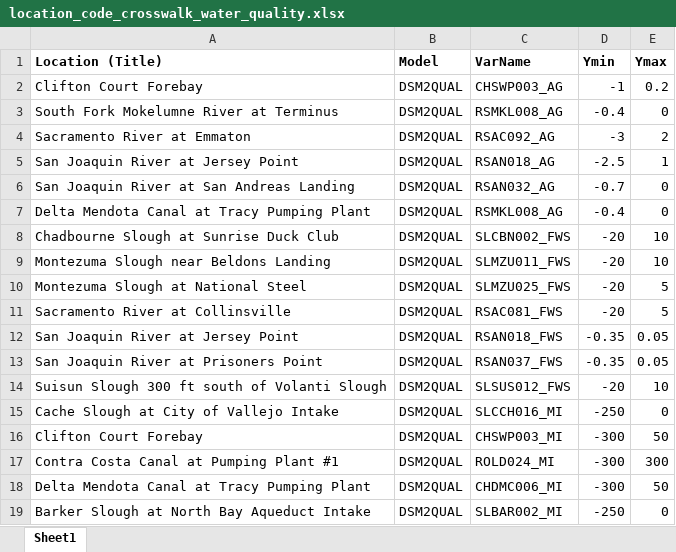
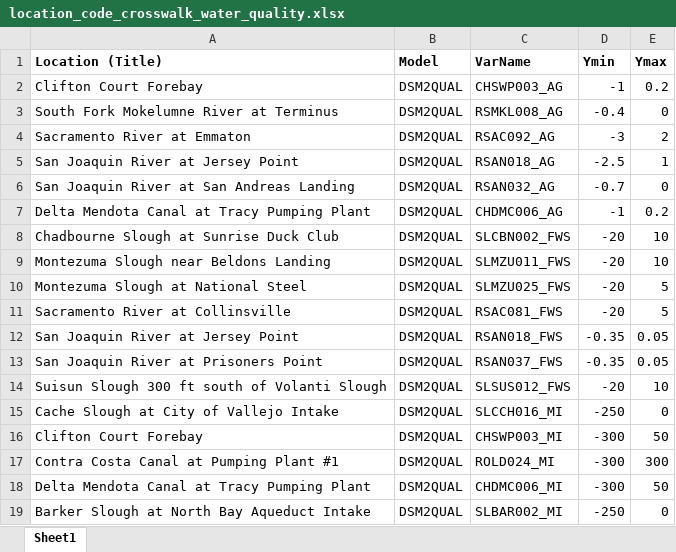
Before and after one commit to sainjacobs/EIS-Appendix-Generation, an Excel workbook: inputs/location_code_crosswalk_water_quality.xlsx, sheet Sheet1, drawn as a sheet; values as stored, in another font and other column widths than the file's, no borders; the diff names each change by its address in the sheet, - before the commit and + after, or states it on an @@ line.

Commit message:
updated figure 6

```diff
--- a/inputs/location_code_crosswalk_water_quality.xlsx (sheet Sheet1)
+++ b/inputs/location_code_crosswalk_water_quality.xlsx (sheet Sheet1)
-C7 (VarName): RSMKL008_AG
+C7 (VarName): CHDMC006_AG
-D7 (Ymin): -0.4
+D7 (Ymin): -1
-E7 (Ymax): 0
+E7 (Ymax): 0.2
```
